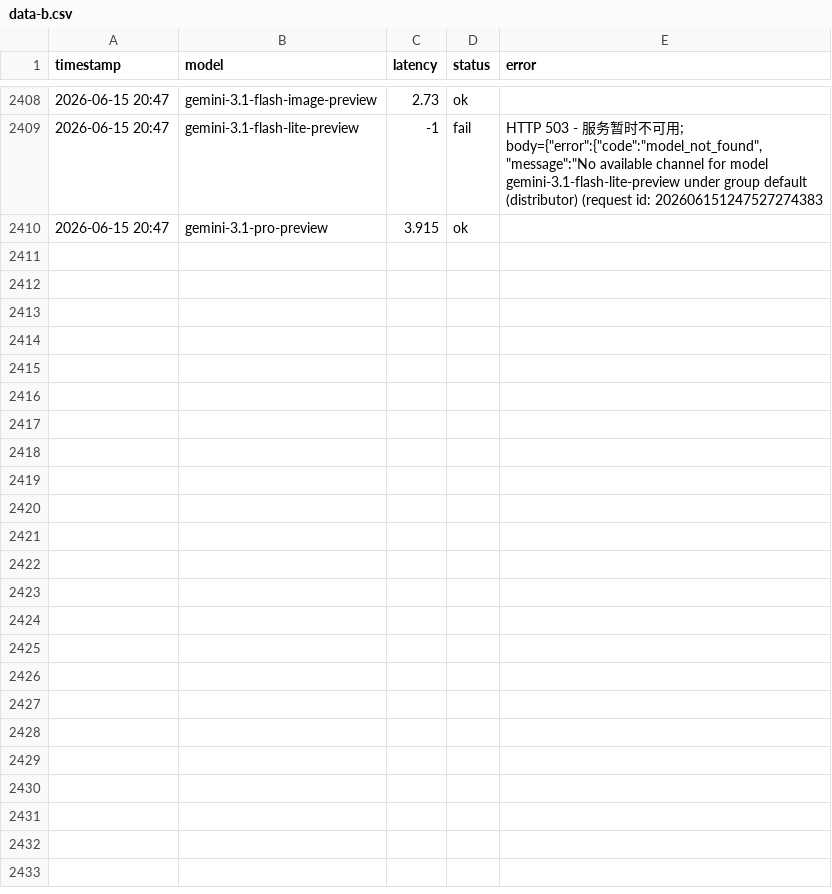
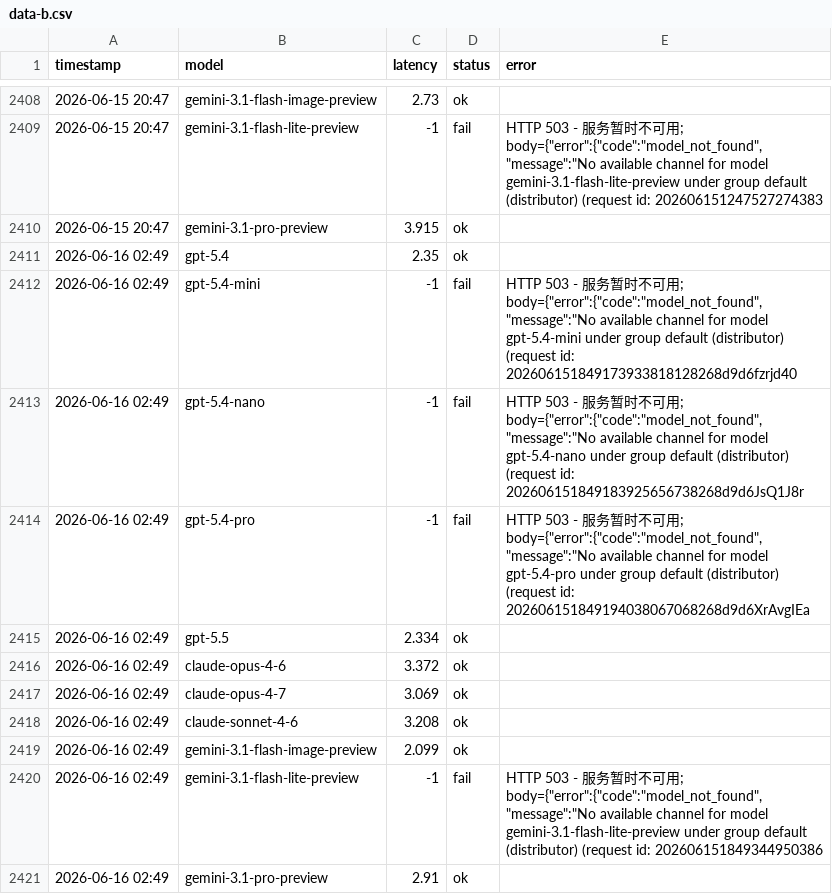
Before and after one commit to rongyinger/api-checker, a CSV file: docs/data-b.csv, drawn as a sheet; only a part is shown, gaps mark what is left out; the diff names each change by its address in the sheet, - before the commit and + after, or states it on an @@ line.

```diff
--- a/docs/data-b.csv
+++ b/docs/data-b.csv
+row 2411: 2026-06-16 02:49 | gpt-5.4 | 2.35 | ok
+row 2412: 2026-06-16 02:49 | gpt-5.4-mini | -1 | fail | HTTP 503 - 服务暂时不可用; body={"error":{"code":"model_not_found","message":"No available channel for model gpt-5.4-mini under group default (distributor) (request id: 202606151849173933818128268d9d6fzrjd40
+row 2413: 2026-06-16 02:49 | gpt-5.4-nano | -1 | fail | HTTP 503 - 服务暂时不可用; body={"error":{"code":"model_not_found","message":"No available channel for model gpt-5.4-nano under group default (distributor) (request id: 202606151849183925656738268d9d6JsQ1J8r
+row 2414: 2026-06-16 02:49 | gpt-5.4-pro | -1 | fail | HTTP 503 - 服务暂时不可用; body={"error":{"code":"model_not_found","message":"No available channel for model gpt-5.4-pro under group default (distributor) (request id: 202606151849194038067068268d9d6XrAvgIEa
+row 2415: 2026-06-16 02:49 | gpt-5.5 | 2.334 | ok
+row 2416: 2026-06-16 02:49 | claude-opus-4-6 | 3.372 | ok
+row 2417: 2026-06-16 02:49 | claude-opus-4-7 | 3.069 | ok
+row 2418: 2026-06-16 02:49 | claude-sonnet-4-6 | 3.208 | ok
+row 2419: 2026-06-16 02:49 | gemini-3.1-flash-image-preview | 2.099 | ok
+row 2420: 2026-06-16 02:49 | gemini-3.1-flash-lite-preview | -1 | fail | HTTP 503 - 服务暂时不可用; body={"error":{"code":"model_not_found","message":"No available channel for model gemini-3.1-flash-lite-preview under group default (distributor) (request id: 202606151849344950386
+row 2421: 2026-06-16 02:49 | gemini-3.1-pro-preview | 2.91 | ok
```
